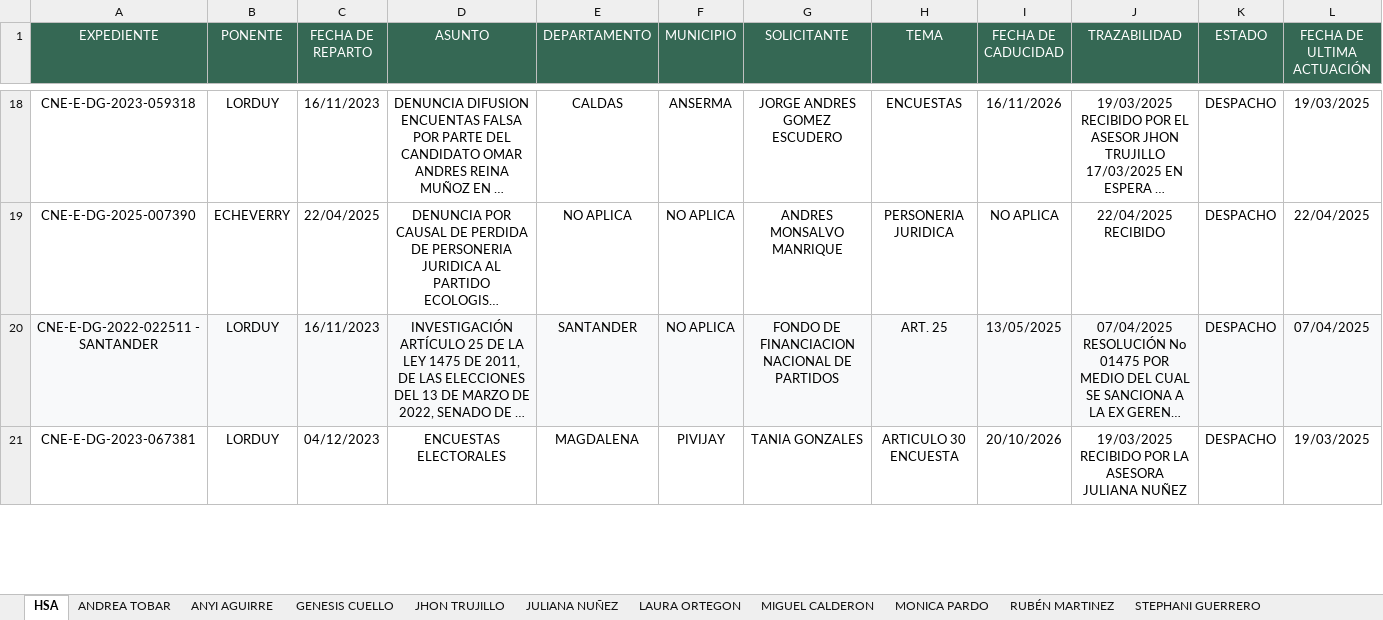
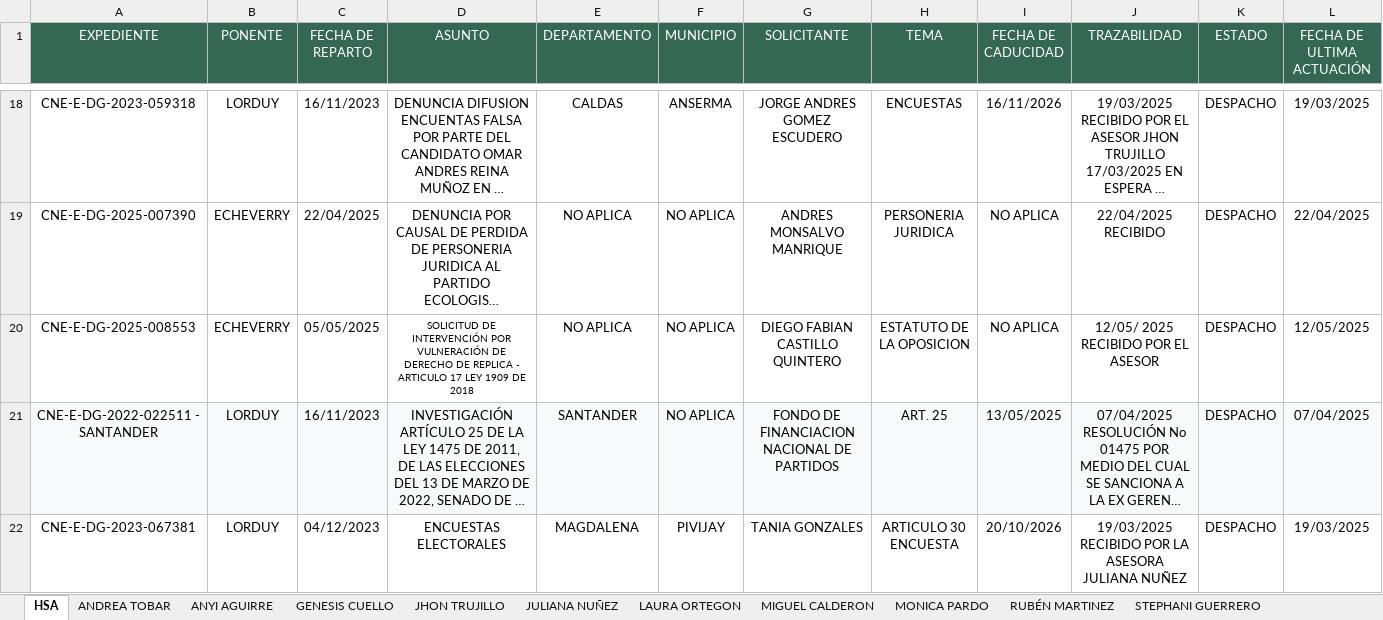
Before and after one commit to DATA-DESPACHO-CALM/HSA-EXPEDIENTES-VIVOS, an Excel workbook: HSA H.M ALVARO ECHEVERRY EXPEDIENTES ACTIVOS.xlsx, sheet HSA, drawn as a sheet; only a part is shown, gaps mark what is left out; long unchanged cells end in …; values as stored, in another font and other column widths than the file's, no borders; rows hold the shown columns only; the diff names each change by its address in the sheet, - before the commit and + after, or states it on an @@ line.

Commit message:
Actualizacion 12 de mayo de 2025

```diff
--- a/HSA H.M ALVARO ECHEVERRY EXPEDIENTES ACTIVOS.xlsx (sheet HSA)
+++ b/HSA H.M ALVARO ECHEVERRY EXPEDIENTES ACTIVOS.xlsx (sheet HSA)
+row 20: CNE-E-DG-2025-008553 | ECHEVERRY | 05/05/2025 | SOLICITUD DE INTERVENCIÓN POR VULNERACIÓN DE DERECHO DE REPLICA - ARTICULO 17 LEY 1909 DE 2018 | NO APLICA | NO APLICA | DIEGO FABIAN CASTILLO QUINTERO | ESTATUTO DE LA OPOSICION | NO APLICA | 12/05/ 2025 RECIBIDO POR EL ASESOR | DESPACHO | 12/05/2025
```
Also changed, not shown: sheet JHON TRUJILLO.
